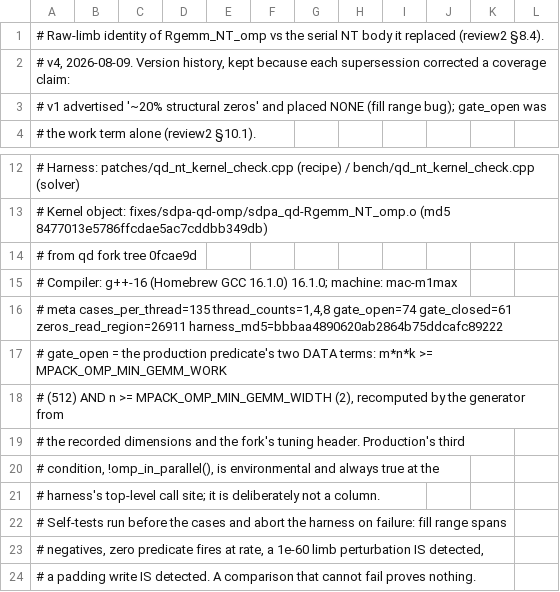
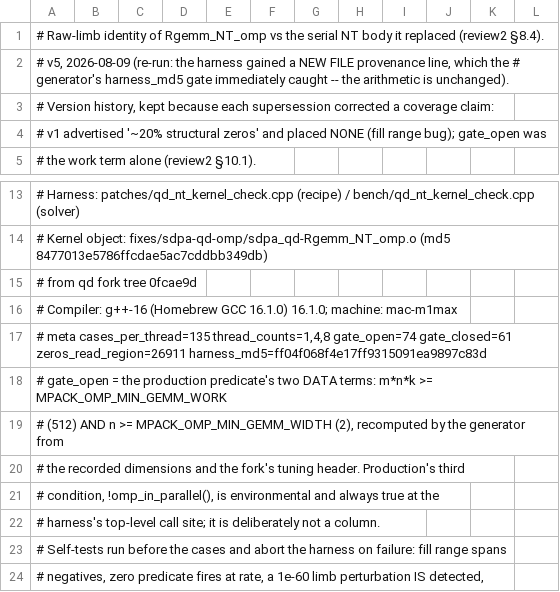
Before and after one commit to Canonical111/sdpa-qd-omp, a TSV file: bench/qd_nt_kernel_identity.tsv, drawn as a sheet; only a part is shown, gaps mark what is left out; the shorter side is filled out with more unchanged rows.

```diff
--- a/bench/qd_nt_kernel_identity.tsv
+++ b/bench/qd_nt_kernel_identity.tsv
@@ -1,3 +1,4 @@
 # Raw-limb identity of Rgemm_NT_omp vs the serial NT body it replaced (review2 §8.4).
-# v4, 2026-08-09. Version history, kept because each supersession corrected a coverage claim:
+# v5, 2026-08-09 (re-run: the harness gained a NEW FILE provenance line, which the #   generator's harness_md5 gate immediately caught -- the arithmetic is unchanged).
+# Version history, kept because each supersession corrected a coverage claim:
 #   v1 advertised '~20% structural zeros' and placed NONE (fill range bug); gate_open was
@@ -15,3 +16,3 @@
 # Compiler: g++-16 (Homebrew GCC 16.1.0) 16.1.0; machine: mac-m1max
-# meta cases_per_thread=135 thread_counts=1,4,8 gate_open=74 gate_closed=61 zeros_read_region=26911 harness_md5=bbbaa4890620ab2864b75ddcafc89222
+# meta cases_per_thread=135 thread_counts=1,4,8 gate_open=74 gate_closed=61 zeros_read_region=26911 harness_md5=ff04f068f4e17ff9315091ea9897c83d
 # gate_open = the production predicate's two DATA terms: m*n*k >= MPACK_OMP_MIN_GEMM_WORK
```
